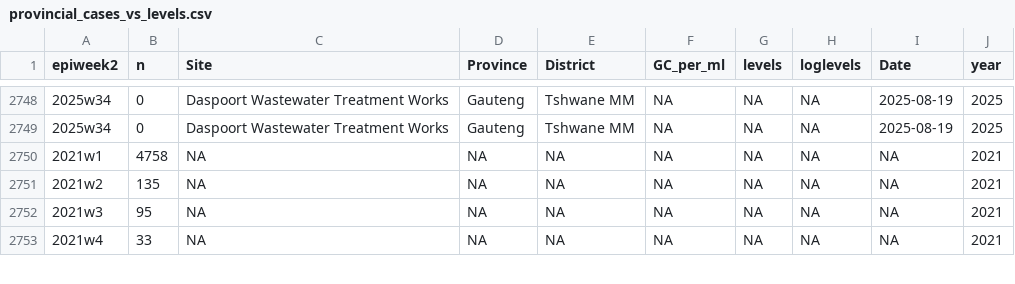
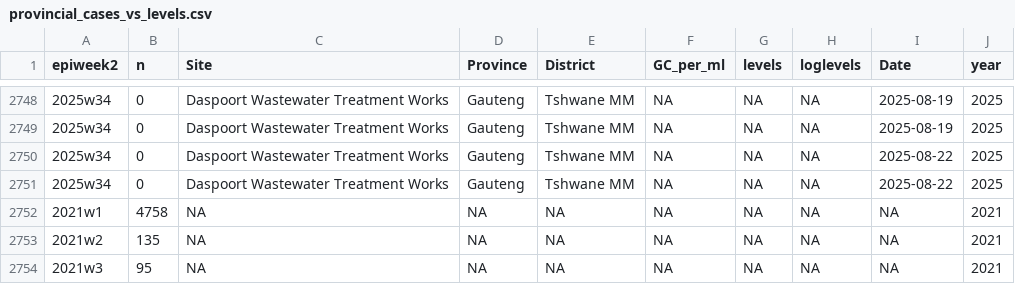
Before and after one commit to NICD-Wastewater-Genomics/NICD-Dash-Data, a CSV file: provincial_cases_vs_levels.csv, drawn as a sheet; only a part is shown, gaps mark what is left out; the shorter side is filled out with more unchanged rows.

Commit message:
automated quantitative data update

```diff
--- a/provincial_cases_vs_levels.csv
+++ b/provincial_cases_vs_levels.csv
@@ -2749,2 +2749,4 @@
 "2025w34",0,"Daspoort Wastewater Treatment Works","Gauteng","Tshwane MM",NA,NA,NA,2025-08-19,2025
+"2025w34",0,"Daspoort Wastewater Treatment Works","Gauteng","Tshwane MM",NA,NA,NA,2025-08-22,2025
+"2025w34",0,"Daspoort Wastewater Treatment Works","Gauteng","Tshwane MM",NA,NA,NA,2025-08-22,2025
 "2021w1",4758,NA,NA,NA,NA,NA,NA,NA,2021
```
Also changed, not shown: rsa_cases_vs_levels.csv.
